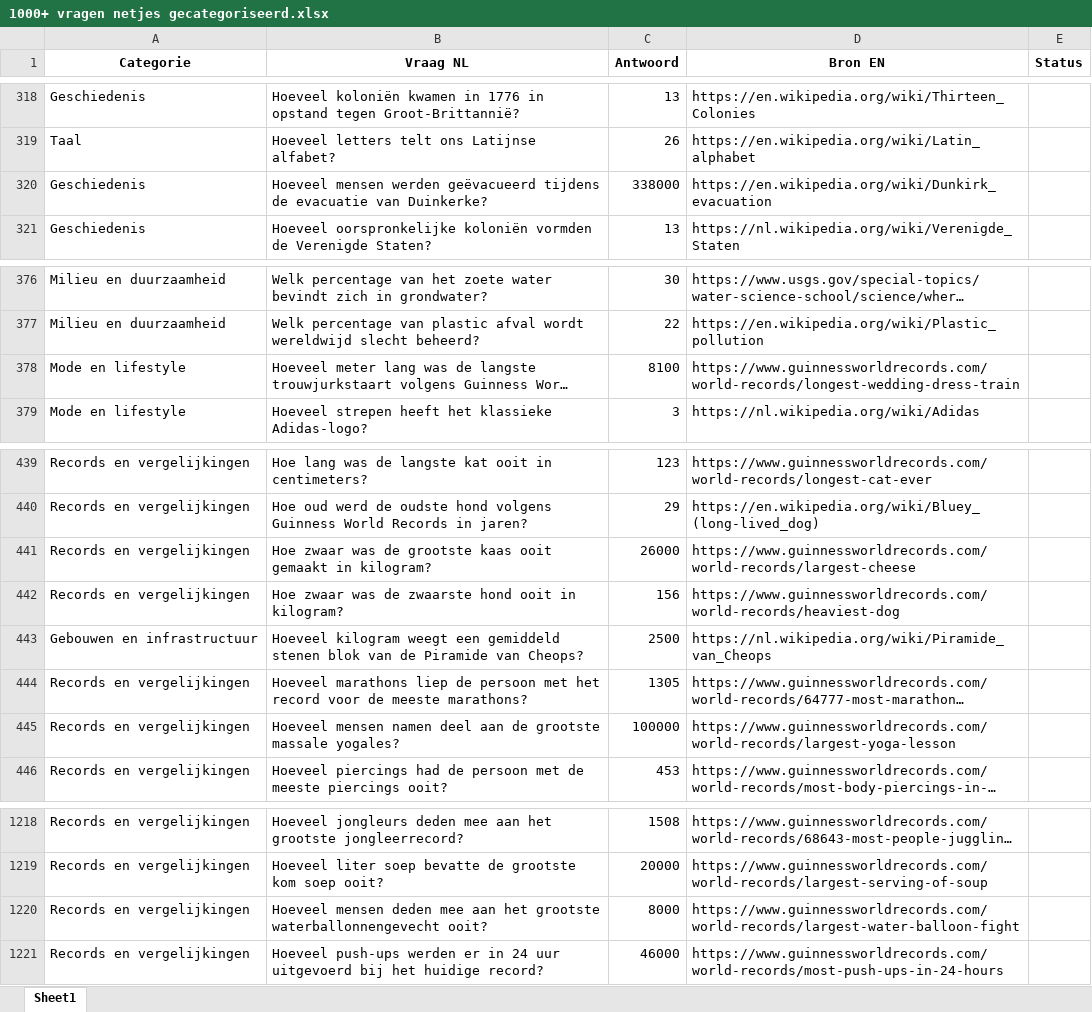
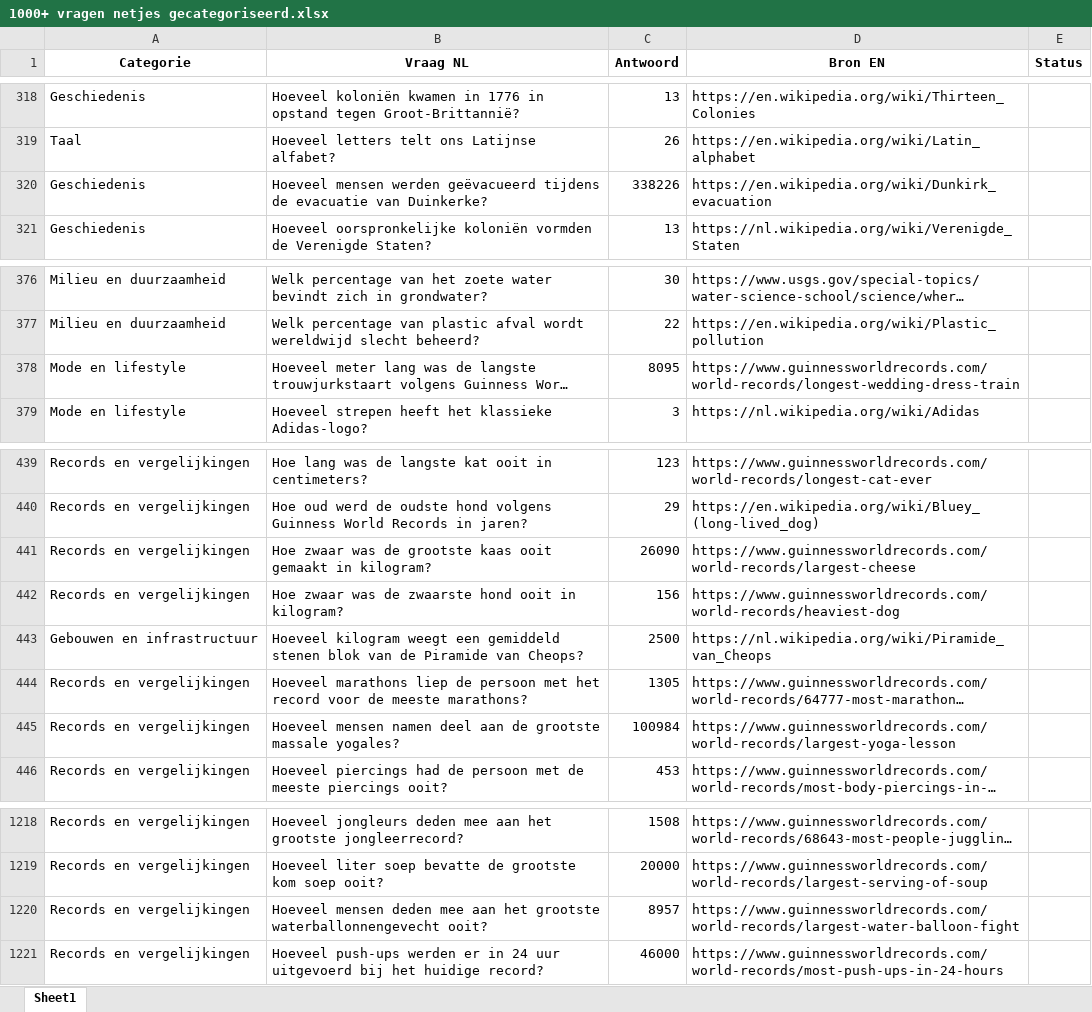
Before and after one commit to Berend-WT/nettoo, an Excel workbook: vragen/1000+ vragen netjes gecategoriseerd.xlsx, sheet Sheet1, drawn as a sheet; only a part is shown, gaps mark what is left out; long unchanged cells end in …; values as stored, in another font and other column widths than the file's, no borders; the diff names each change by its address in the sheet, - before the commit and + after, or states it on an @@ line.

```diff
--- a/vragen/1000+ vragen netjes gecategoriseerd.xlsx (sheet Sheet1)
+++ b/vragen/1000+ vragen netjes gecategoriseerd.xlsx (sheet Sheet1)
-C320 (Antwoord): 338000
+C320 (Antwoord): 338226
-C378 (Antwoord): 8100
+C378 (Antwoord): 8095
-C441 (Antwoord): 26000
+C441 (Antwoord): 26090
-C445 (Antwoord): 100000
+C445 (Antwoord): 100984
-C1220 (Antwoord): 8000
+C1220 (Antwoord): 8957
```
Also changed, not shown: vragen/vragen_review_compleet.xlsx, 9 other files.
